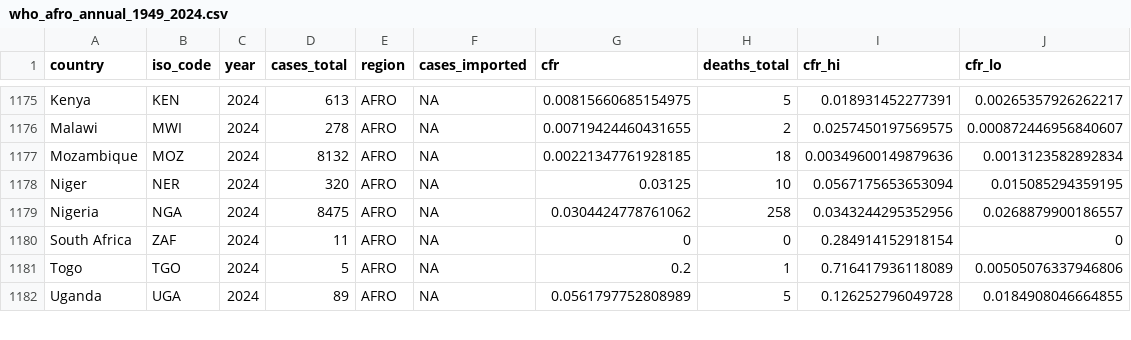
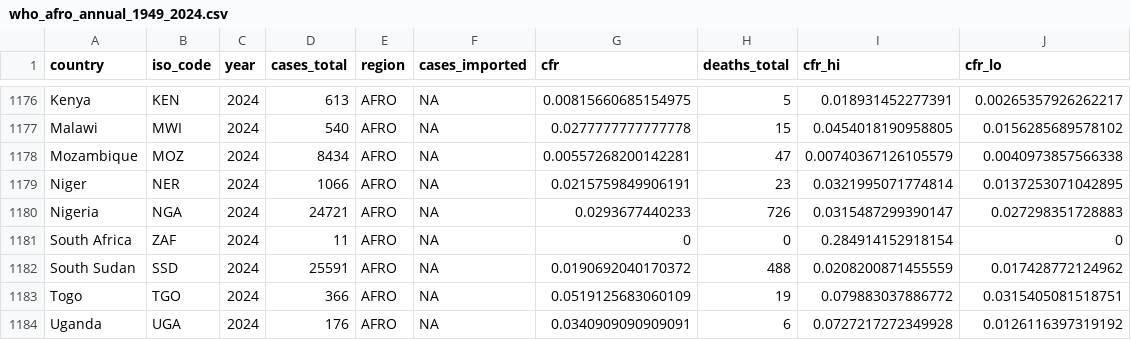
Before and after one commit to InstituteforDiseaseModeling/MOSAIC-data, a CSV file: processed/WHO/annual/who_afro_annual_1949_2024.csv, drawn as a sheet; only a part is shown, gaps mark what is left out; the diff covers the shown part only.

Commit message:
adding OAG data and WHO reported casesa and deaths

```diff
--- a/processed/WHO/annual/who_afro_annual_1949_2024.csv
+++ b/processed/WHO/annual/who_afro_annual_1949_2024.csv
@@ -1175,8 +1176,9 @@
 "Kenya","KEN",2024,613,"AFRO",NA,0.00815660685154975,5,0.018931452277391,0.00265357926262217
-"Malawi","MWI",2024,278,"AFRO",NA,0.00719424460431655,2,0.0257450197569575,0.000872446956840607
-"Mozambique","MOZ",2024,8132,"AFRO",NA,0.00221347761928185,18,0.00349600149879636,0.0013123582892834
-"Niger","NER",2024,320,"AFRO",NA,0.03125,10,0.0567175653653094,0.015085294359195
-"Nigeria","NGA",2024,8475,"AFRO",NA,0.0304424778761062,258,0.0343244295352956,0.0268879900186557
+"Malawi","MWI",2024,540,"AFRO",NA,0.0277777777777778,15,0.0454018190958805,0.0156285689578102
+"Mozambique","MOZ",2024,8434,"AFRO",NA,0.00557268200142281,47,0.00740367126105579,0.0040973857566338
+"Niger","NER",2024,1066,"AFRO",NA,0.0215759849906191,23,0.0321995071774814,0.0137253071042895
+"Nigeria","NGA",2024,24721,"AFRO",NA,0.0293677440233,726,0.0315487299390147,0.027298351728883
 "South Africa","ZAF",2024,11,"AFRO",NA,0,0,0.284914152918154,0
-"Togo","TGO",2024,5,"AFRO",NA,0.2,1,0.716417936118089,0.00505076337946806
-"Uganda","UGA",2024,89,"AFRO",NA,0.0561797752808989,5,0.126252796049728,0.0184908046664855
+"South Sudan","SSD",2024,25591,"AFRO",NA,0.0190692040170372,488,0.0208200871455559,0.017428772124962
+"Togo","TGO",2024,366,"AFRO",NA,0.0519125683060109,19,0.079883037886772,0.0315405081518751
+"Uganda","UGA",2024,176,"AFRO",NA,0.0340909090909091,6,0.0727217272349928,0.0126116397319192
```
Also changed, not shown: 1 added row and 48 edited cells elsewhere in this file, processed/WHO/annual/case_fatality_ratio_2014_2024.csv, processed/WHO/annual/who_afro_annual_2023_2024.csv, 10 other files.
